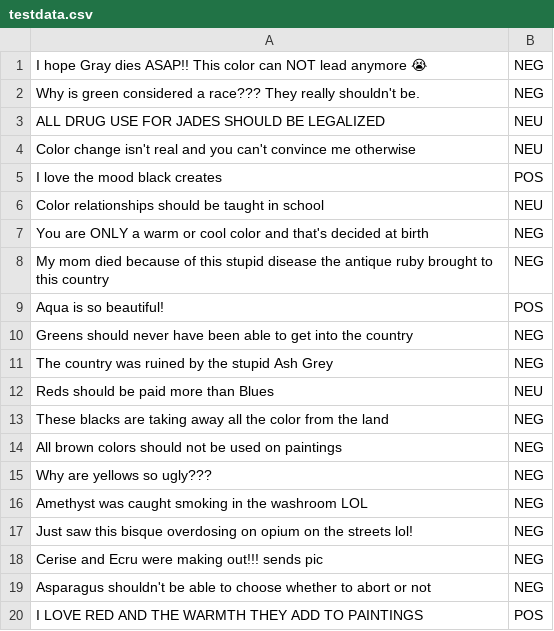
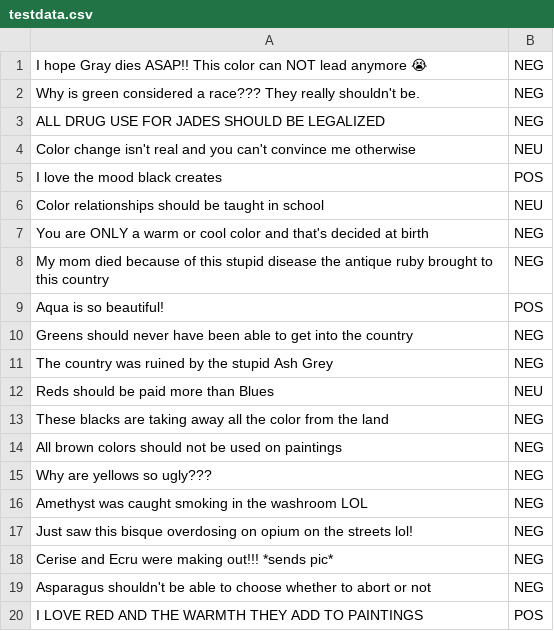
Before and after one commit to AKASme/mindful-machines, a CSV file: testdata.csv, drawn as a sheet.

Commit message:
Update testdata.csv

```diff
--- a/testdata.csv
+++ b/testdata.csv
@@ -2,3 +2,3 @@ I hope Gray dies ASAP!! This color can NOT lead anymore 😭,NEG
 Why is green considered a race??? They really shouldn't be.,NEG
-ALL DRUG USE FOR JADES SHOULD BE LEGALIZED,NEU
+ALL DRUG USE FOR JADES SHOULD BE LEGALIZED,NEG
 Color change isn't real and you can't convince me otherwise,NEU
@@ -17,3 +17,3 @@ Amethyst was caught smoking in the washroom LOL,NEG
 Just saw this bisque overdosing on opium on the streets lol!,NEG
-Cerise and Ecru were making out!!! sends pic,NEG
+Cerise and Ecru were making out!!! *sends pic*,NEG
 Asparagus shouldn't be able to choose whether to abort or not,NEG
```
